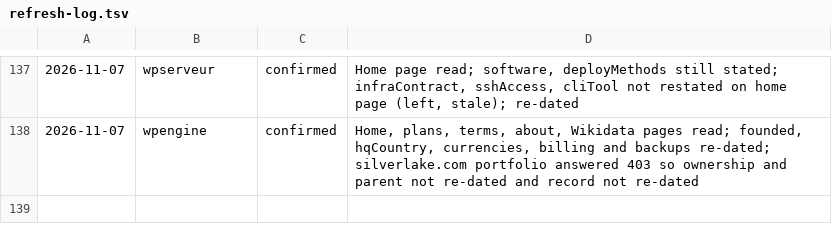
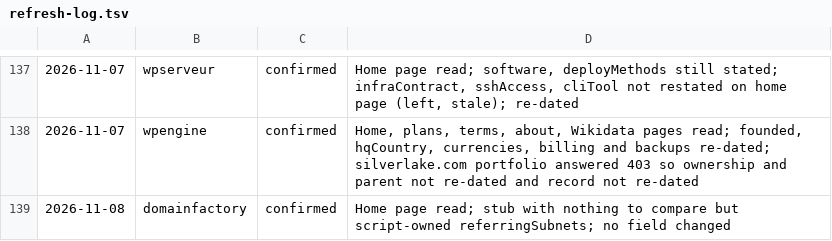
Before and after one commit to fortrabbit/findhost, a TSV file: research/refresh-log.tsv, drawn as a sheet; only a part is shown, gaps mark what is left out.

```diff
--- a/research/refresh-log.tsv
+++ b/research/refresh-log.tsv
@@ -138 +138,2 @@
 2026-11-07	wpengine	confirmed	Home, plans, terms, about, Wikidata pages read; founded, hqCountry, currencies, billing and backups re-dated; silverlake.com portfolio answered 403 so ownership and parent not re-dated and record not re-dated
+2026-11-08	domainfactory	confirmed	Home page read; stub with nothing to compare but script-owned referringSubnets; no field changed
```
